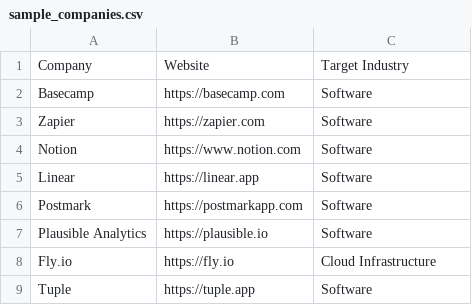
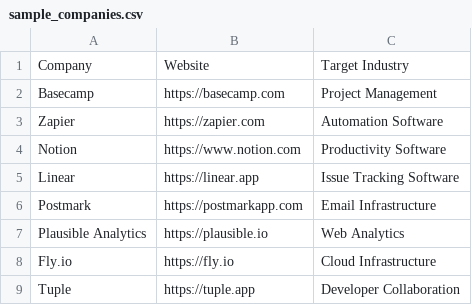
Before and after one commit to kartalakyildiz/signalscout, a CSV file: data/sample_companies.csv, drawn as a sheet.

```diff
--- a/data/sample_companies.csv
+++ b/data/sample_companies.csv
@@ -1,9 +1,9 @@
 Company,Website,Target Industry
-Basecamp,https://basecamp.com,Software
-Zapier,https://zapier.com,Software
-Notion,https://www.notion.com,Software
-Linear,https://linear.app,Software
-Postmark,https://postmarkapp.com,Software
-Plausible Analytics,https://plausible.io,Software
+Basecamp,https://basecamp.com,Project Management
+Zapier,https://zapier.com,Automation Software
+Notion,https://www.notion.com,Productivity Software
+Linear,https://linear.app,Issue Tracking Software
+Postmark,https://postmarkapp.com,Email Infrastructure
+Plausible Analytics,https://plausible.io,Web Analytics
 Fly.io,https://fly.io,Cloud Infrastructure
-Tuple,https://tuple.app,Software
+Tuple,https://tuple.app,Developer Collaboration
```
Also changed, not shown: 4 other files.
